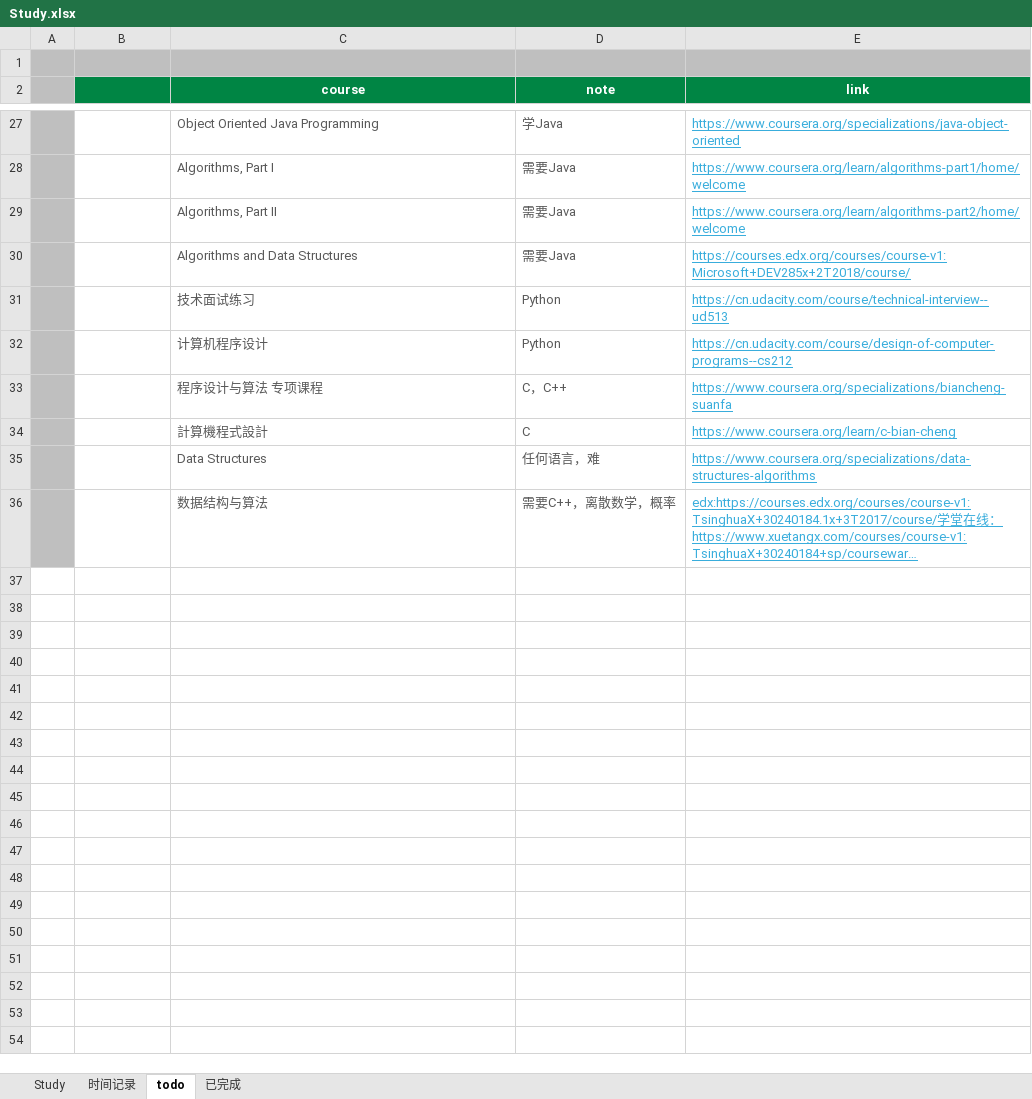
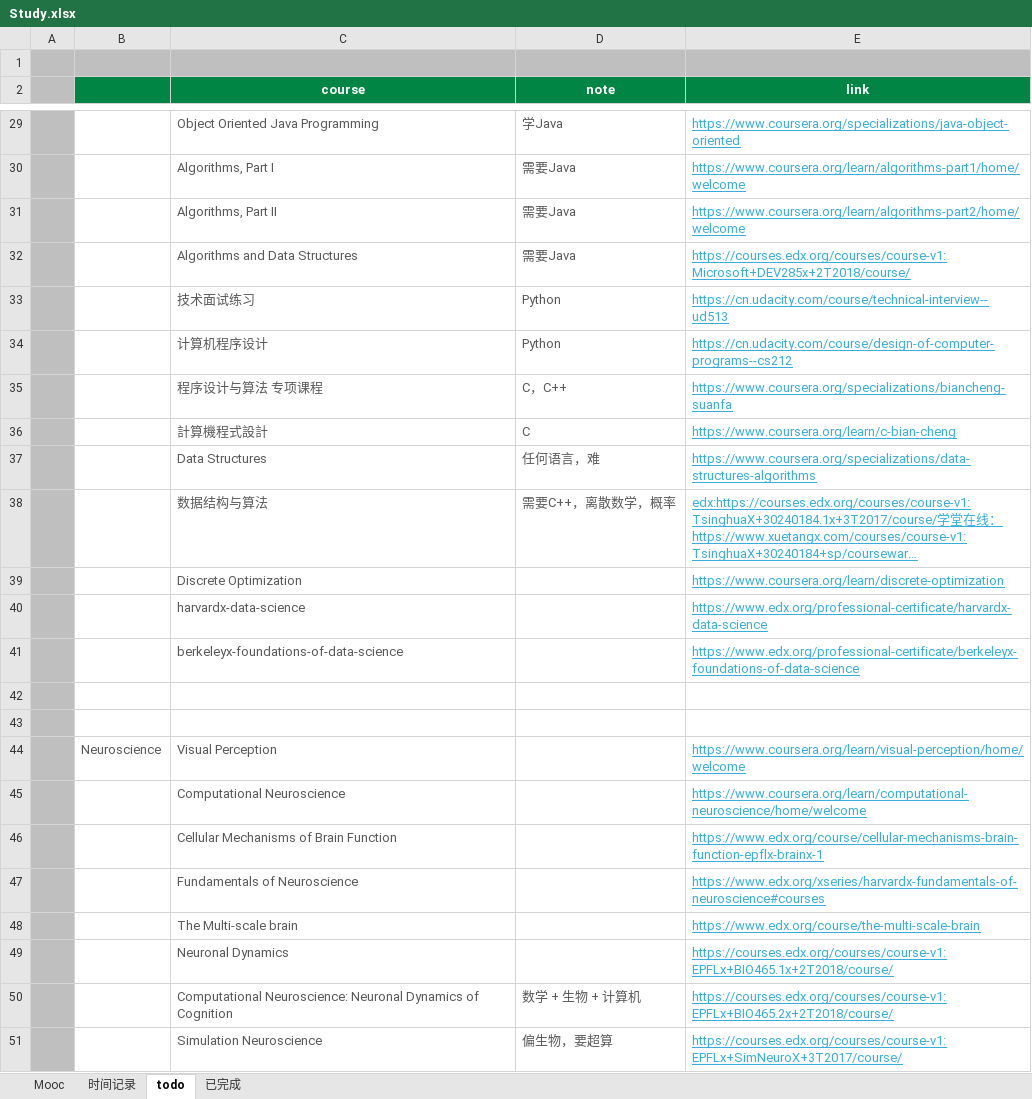
Before and after one commit to sakimarquis/Mooc, an Excel workbook: Study.xlsx, sheet todo, drawn as a sheet; only a part is shown, gaps mark what is left out; long unchanged cells end in …; values as stored, in another font and other column widths than the file's, no borders; the diff covers the shown part only; the diff names each change by its address in the sheet, - before the commit and + after, or states it on an @@ line.

```diff
--- a/Study.xlsx (sheet todo)
+++ b/Study.xlsx (sheet todo)
-sheet tab: Study
+sheet tab: Mooc
+row 39:  |  | Discrete Optimization |  | https://www.coursera.org/learn/discrete-optimization
+row 40:  |  | harvardx-data-science |  | https://www.edx.org/professional-certificate/harvardx-data-science
+row 41:  |  | berkeleyx-foundations-of-data-science |  | https://www.edx.org/professional-certificate/berkeleyx-foundations-of-data-science
+row 42: (empty)
+row 43: (empty)
@@ row 14 moved to row 44: Neuroscience @@
@@ row 15 moved to row 45: Computational Neuroscience @@
+row 46:  |  | Cellular Mechanisms of Brain Function |  | https://www.edx.org/course/cellular-mechanisms-brain-function-epflx-brainx-1
+row 47:  |  | Fundamentals of Neuroscience |  | https://www.edx.org/xseries/harvardx-fundamentals-of-neuroscience#courses
+row 48:  |  | The Multi-scale brain |  | https://www.edx.org/course/the-multi-scale-brain
+row 49:  |  | Neuronal Dynamics |  | https://courses.edx.org/courses/course-v1:EPFLx+BIO465.1x+2T2018/course/
+row 50:  |  | Computational Neuroscience: Neuronal Dynamics of Cognition | 数学 + 生物 + 计算机 | https://courses.edx.org/courses/course-v1:EPFLx+BIO465.2x+2T2018/course/
+row 51:  |  | Simulation Neuroscience | 偏生物，要超算 | https://courses.edx.org/courses/course-v1:EPFLx+SimNeuroX+3T2017/course/
```
Also changed, not shown: 4 added rows, 3 edited cells and merged cells elsewhere in this sheet, sheet 时间记录, sheet Mooc, sheet 已完成, formulas that keep their value, charts or pictures, 38 other files.
